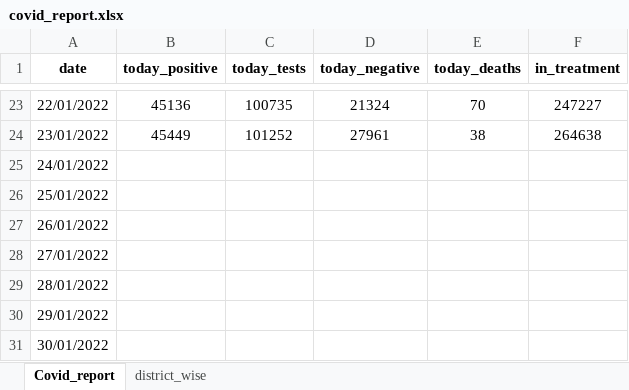
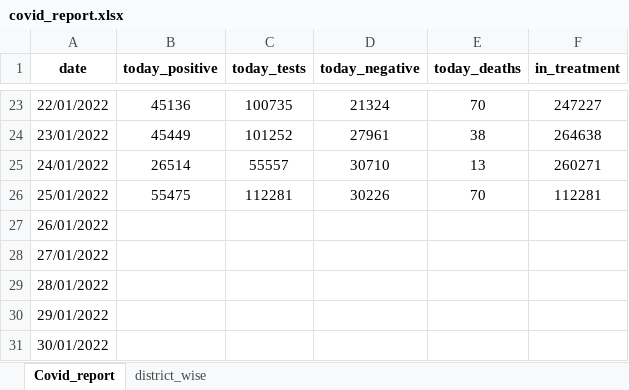
Before and after one commit to Merin1999/kerala_covid_data, an Excel workbook: covid_report.xlsx, sheet Covid_report, drawn as a sheet; only a part is shown, gaps mark what is left out; values as stored, in another font and other column widths than the file's, no borders; the diff names each change by its address in the sheet, - before the commit and + after, or states it on an @@ line.

Commit message:
25-01-2022

```diff
--- a/covid_report.xlsx (sheet Covid_report)
+++ b/covid_report.xlsx (sheet Covid_report)
-B25 (today_positive): (empty)
+B25 (today_positive): 26514
-C25 (today_tests): (empty)
+C25 (today_tests): 55557
-D25 (today_negative): (empty)
+D25 (today_negative): 30710
-E25 (today_deaths): (empty)
+E25 (today_deaths): 13
-F25 (in_treatment): (empty)
+F25 (in_treatment): 260271
-B26 (today_positive): (empty)
+B26 (today_positive): 55475
-C26 (today_tests): (empty)
+C26 (today_tests): 112281
-D26 (today_negative): (empty)
+D26 (today_negative): 30226
-E26 (today_deaths): (empty)
+E26 (today_deaths): 70
-F26 (in_treatment): (empty)
+F26 (in_treatment): 112281
```
